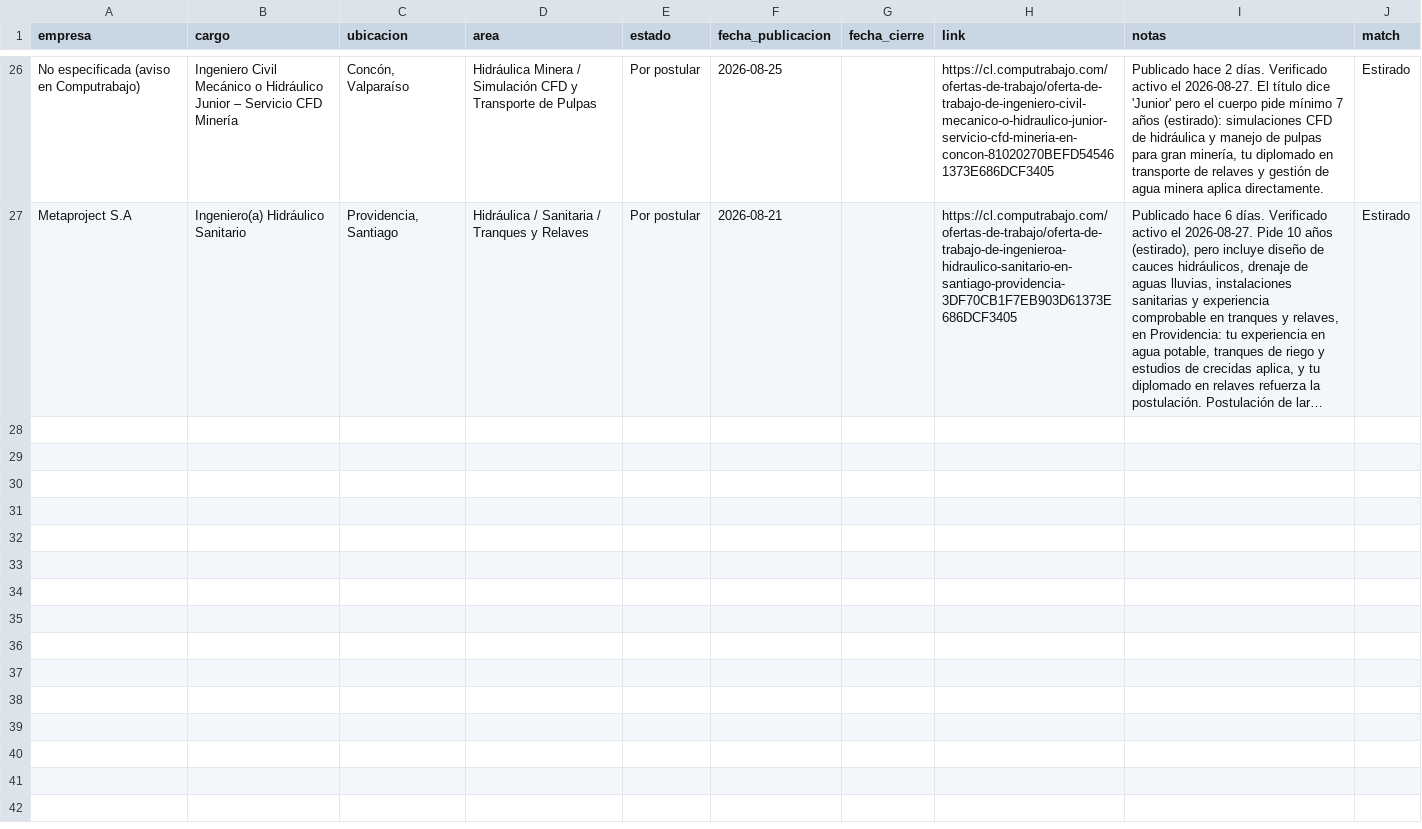
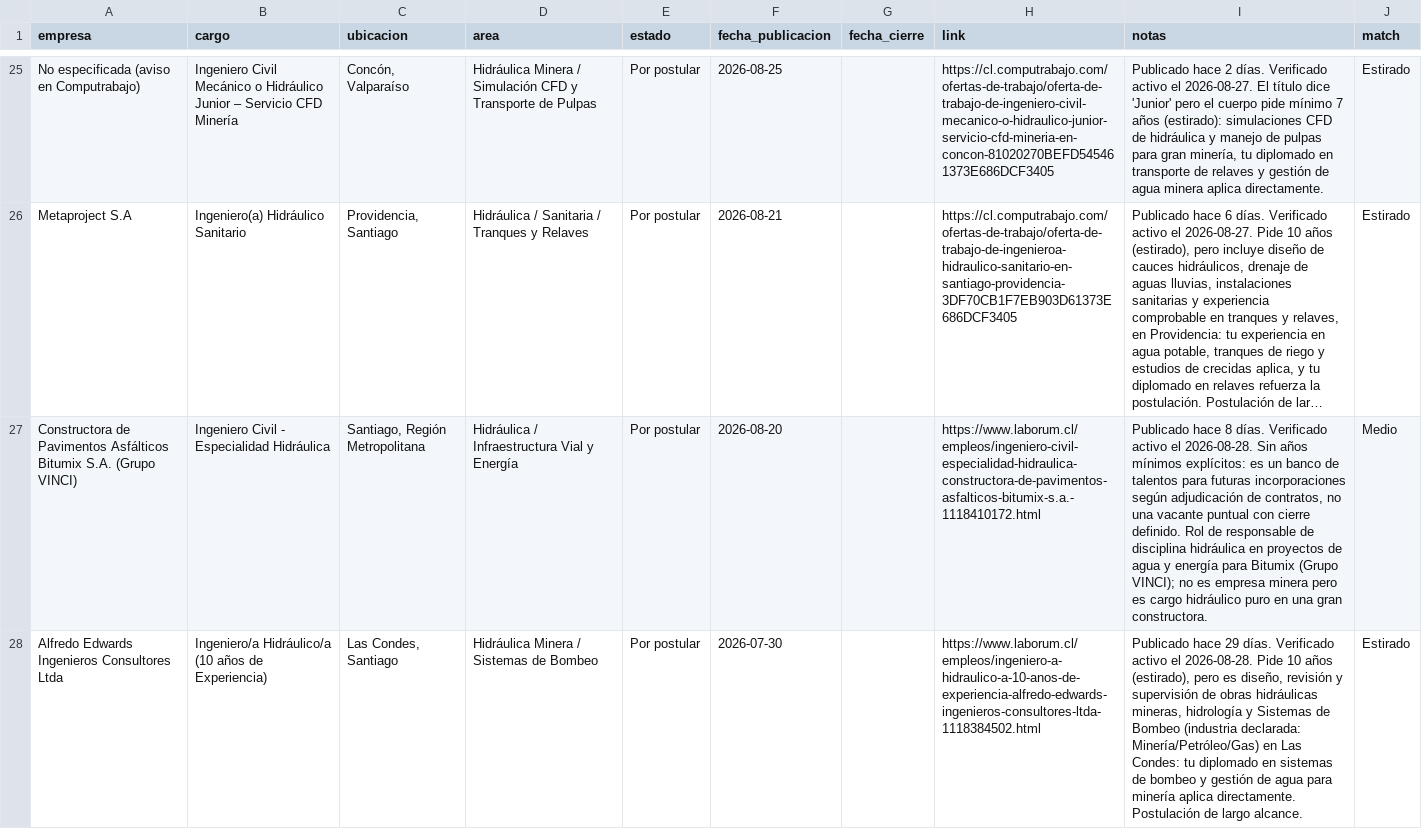
Before and after one commit to azampighi3/dashboard-empleo-minera, a CSV file: empleos.csv, drawn as a sheet; only a part is shown, gaps mark what is left out; long unchanged cells end in …; the diff covers the shown part only; the diff names each change by its address in the sheet, - before the commit and + after, or states it on an @@ line.

Commit message:
Auto: +3 nuevas / -1 caida 2026-08-28

```diff
--- a/empleos.csv
+++ b/empleos.csv
+row 27: Constructora de Pavimentos Asfálticos Bitumix S.A. (Grupo VINCI) | Ingeniero Civil - Especialidad Hidráulica | Santiago, Región Metropolitana | Hidráulica / Infraestructura Vial y Energía | Por postular | 2026-08-20 |  | https://www.laborum.cl/empleos/ingeniero-civil-especialidad-hidraulica-constructora-de-pavimentos-asfalticos-bitumix-s.a.-1118410172.html | Publicado hace 8 días. Verificado activo el 2026-08-28. Sin años mínimos explícitos: es un banco de talentos para futuras incorporaciones según adjudicación de contratos, no una vacante puntual con cierre definido. Rol de responsable de disciplina hidráulica en proyectos de agua y energía para Bitumix (Grupo VINCI); no es empresa minera pero es cargo hidráulico puro en una gran constructora. | Medio
+row 28: Alfredo Edwards Ingenieros Consultores Ltda | Ingeniero/a Hidráulico/a (10 años de Experiencia) | Las Condes, Santiago | Hidráulica Minera / Sistemas de Bombeo | Por postular | 2026-07-30 |  | https://www.laborum.cl/empleos/ingeniero-a-hidraulico-a-10-anos-de-experiencia-alfredo-edwards-ingenieros-consultores-ltda-1118384502.html | Publicado hace 29 días. Verificado activo el 2026-08-28. Pide 10 años (estirado), pero es diseño, revisión y supervisión de obras hidráulicas mineras, hidrología y Sistemas de Bombeo (industria declarada: Minería/Petróleo/Gas) en Las Condes: tu diplomado en sistemas de bombeo y gestión de agua para minería aplica directamente. Postulación de largo alcance. | Estirado
```
Also changed, not shown: 1 added row, 1 removed row and 1 edited cell elsewhere in this file.
